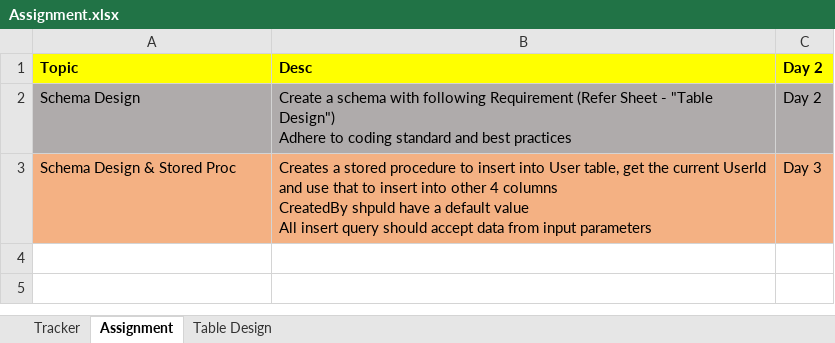
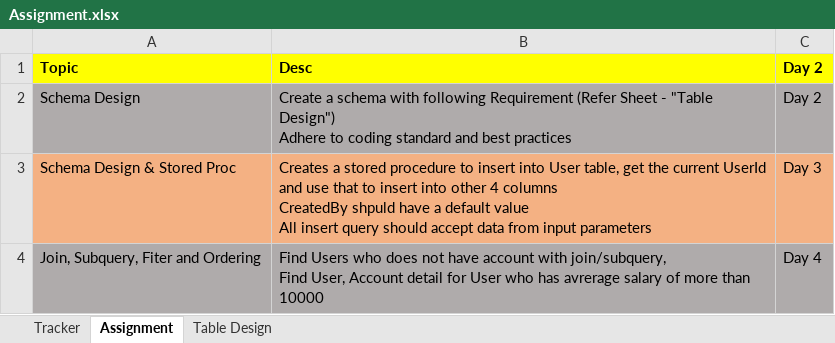
Before and after one commit to NareshESSPL/ESSPL_SqlTraining_AMS, an Excel workbook: Assignment.xlsx, sheet Assignment, drawn as a sheet; values as stored, in another font and other column widths than the file's, no borders; ↵ is a line break in a cell; the diff names each change by its address in the sheet, - before the commit and + after, or states it on an @@ line.

Commit message:
assignment day3

```diff
--- a/Assignment.xlsx (sheet Assignment)
+++ b/Assignment.xlsx (sheet Assignment)
+row 4: Join, Subquery, Fiter and Ordering | Find Users who does not have account with join/subquery, ↵ Find User, Account detail for User who has avrerage salary of more than 10000 | Day 4
```
Also changed, not shown: sheet Tracker.
